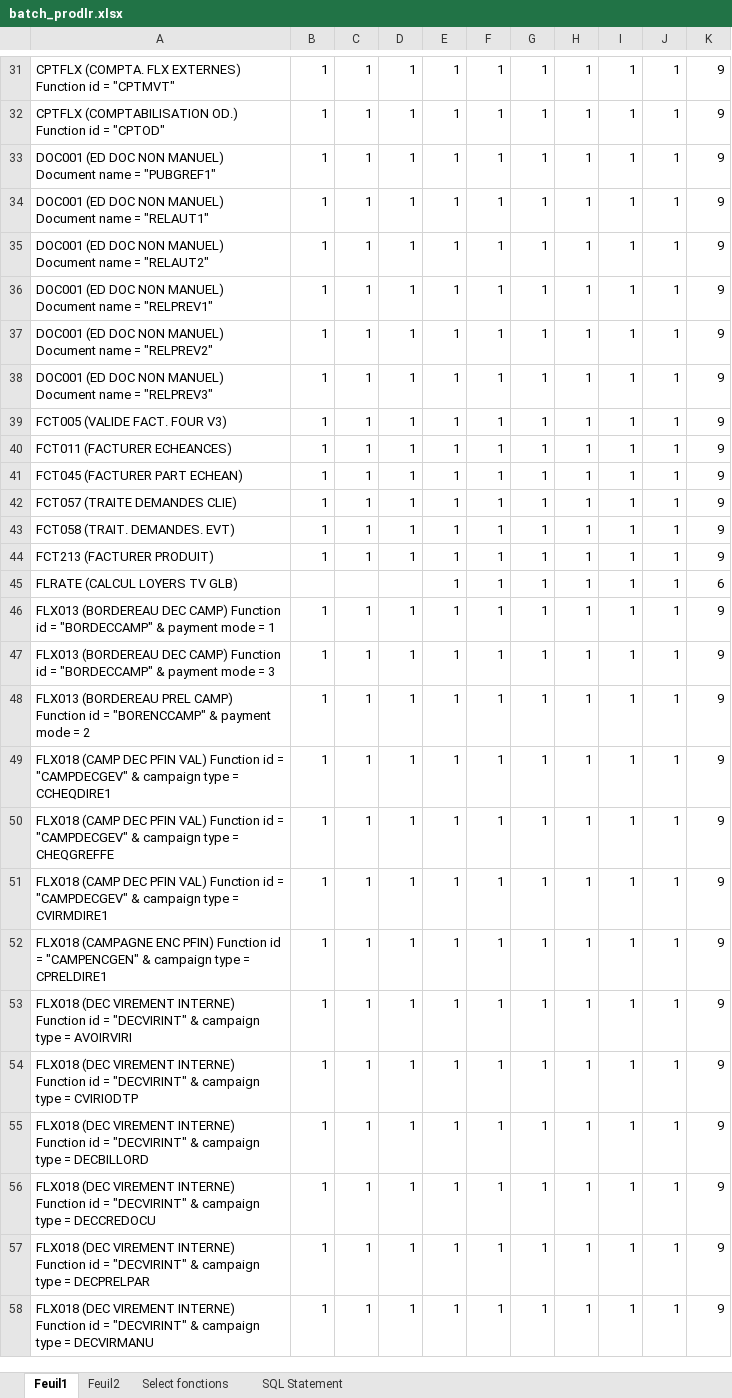
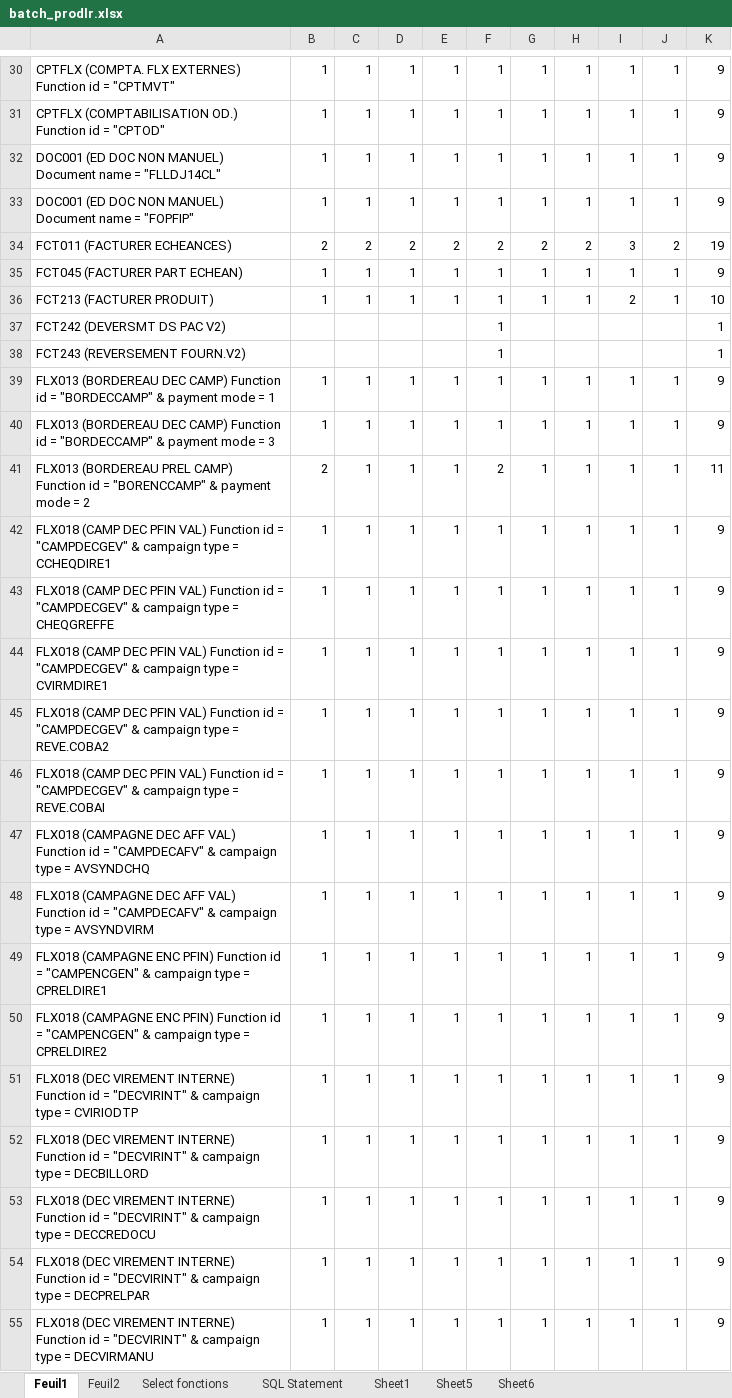
Before and after one commit to cambyze/migration-tools, an Excel workbook: batch_prodlr.xlsx, sheet Feuil1, drawn as a sheet; only a part is shown, gaps mark what is left out; values as stored, in another font and other column widths than the file's, no borders; removed rows and columns are numbered as before the commit, all else as after; the diff covers the shown part only; the diff names each change by its address in the sheet, - before the commit and + after, or states it on an @@ line.

Commit message:
New sheets
Signed-off-by: cambyze <cambyze@gmail.com>

```diff
--- a/batch_prodlr.xlsx (sheet Feuil1)
+++ b/batch_prodlr.xlsx (sheet Feuil1)
+sheet tab: Sheet1
+sheet tab: Sheet5
+sheet tab: Sheet6
-row 33: DOC001 (ED DOC NON MANUEL) Document name = "PUBGREF1" | 1 | 1 | 1 | 1 | 1 | 1 | 1 | 1 | 1 | 9
-A32: …name = "RELAUT1"
+A32: …name = "FLLDJ14CL"
-row 35: DOC001 (ED DOC NON MANUEL) Document name = "RELAUT2" | 1 | 1 | 1 | 1 | 1 | 1 | 1 | 1 | 1 | 9
-A33: …name = "RELPREV1"
+A33: …name = "FOPFIP"
-row 37: DOC001 (ED DOC NON MANUEL) Document name = "RELPREV2" | 1 | 1 | 1 | 1 | 1 | 1 | 1 | 1 | 1 | 9
-row 38: DOC001 (ED DOC NON MANUEL) Document name = "RELPREV3" | 1 | 1 | 1 | 1 | 1 | 1 | 1 | 1 | 1 | 9
-row 39: FCT005 (VALIDE FACT. FOUR V3) | 1 | 1 | 1 | 1 | 1 | 1 | 1 | 1 | 1 | 9
-B34: 1
+B34: 2
-C34: 1
+C34: 2
-D34: 1
+D34: 2
-E34: 1
+E34: 2
-F34: 1
+F34: 2
-G34: 1
+G34: 2
-H34: 1
+H34: 2
-I34: 1
+I34: 3
-J34: 1
+J34: 2
-K34: 9
+K34: 19
-row 42: FCT057 (TRAITE DEMANDES CLIE) | 1 | 1 | 1 | 1 | 1 | 1 | 1 | 1 | 1 | 9
-row 43: FCT058 (TRAIT. DEMANDES. EVT) | 1 | 1 | 1 | 1 | 1 | 1 | 1 | 1 | 1 | 9
-I36: 1
+I36: 2
-K36: 9
+K36: 10
-row 45: FLRATE (CALCUL LOYERS TV GLB) |  |  |  | 1 | 1 | 1 | 1 | 1 | 1 | 6
+row 37: FCT242 (DEVERSMT DS PAC V2) |  |  |  |  | 1 |  |  |  |  | 1
+row 38: FCT243 (REVERSEMENT FOURN.V2) |  |  |  |  | 1 |  |  |  |  | 1
-B41: 1
+B41: 2
-F41: 1
+F41: 2
-K41: 9
+K41: 11
+row 45: FLX018 (CAMP DEC PFIN VAL) Function id = "CAMPDECGEV" & campaign type = REVE.COBA2 | 1 | 1 | 1 | 1 | 1 | 1 | 1 | 1 | 1 | 9
+row 46: FLX018 (CAMP DEC PFIN VAL) Function id = "CAMPDECGEV" & campaign type = REVE.COBAI | 1 | 1 | 1 | 1 | 1 | 1 | 1 | 1 | 1 | 9
+row 47: FLX018 (CAMPAGNE DEC AFF VAL) Function id = "CAMPDECAFV" & campaign type = AVSYNDCHQ | 1 | 1 | 1 | 1 | 1 | 1 | 1 | 1 | 1 | 9
+row 48: FLX018 (CAMPAGNE DEC AFF VAL) Function id = "CAMPDECAFV" & campaign type = AVSYNDVIRM | 1 | 1 | 1 | 1 | 1 | 1 | 1 | 1 | 1 | 9
-A50: FLX018 (DEC VIREMENT INTERNE) Function id = "DECVIRINT" & campaign type = AVOIRVIRI
+A50: FLX018 (CAMPAGNE ENC PFIN) Function id = "CAMPENCGEN" & campaign type = CPRELDIRE2
```
Also changed, not shown: 2 added rows, 5 removed rows and 14 edited cells elsewhere in this sheet, sheet Select fonctions, sheet Feuil2.
